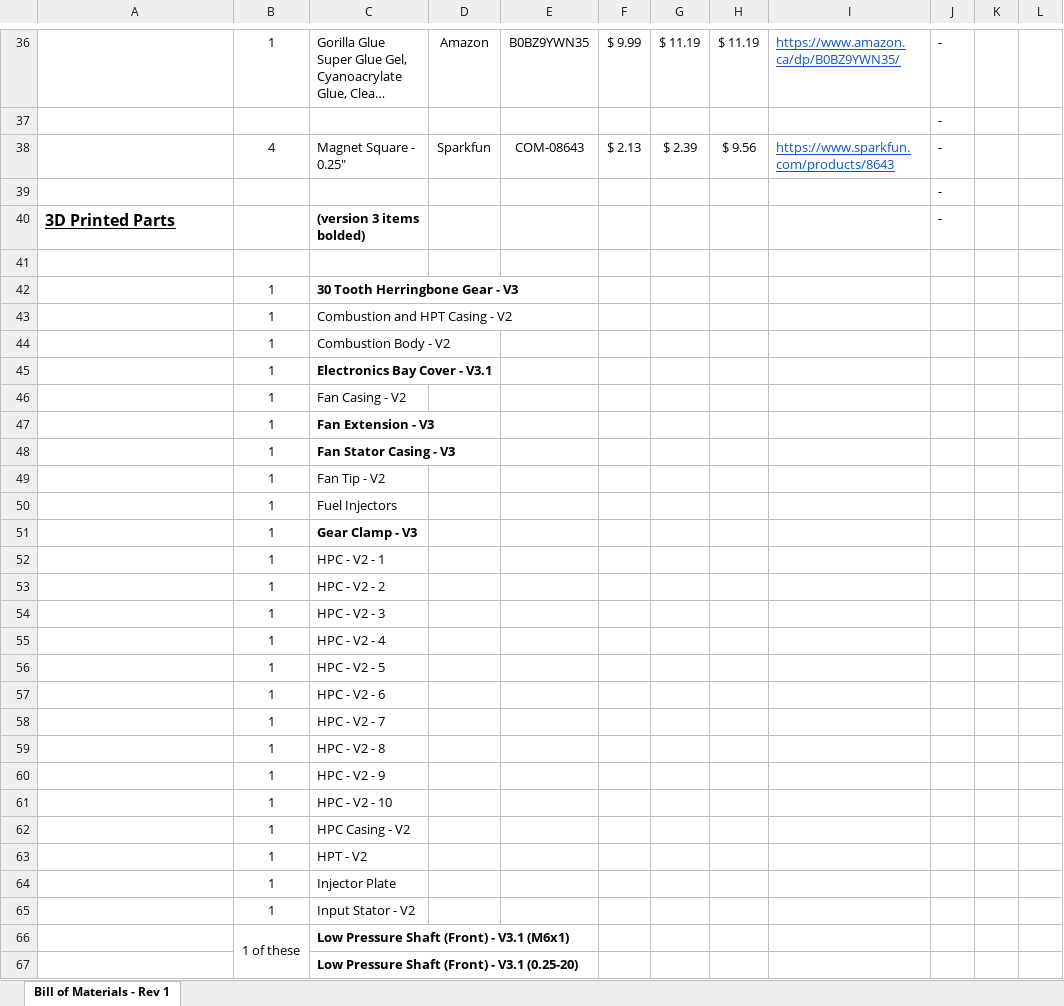
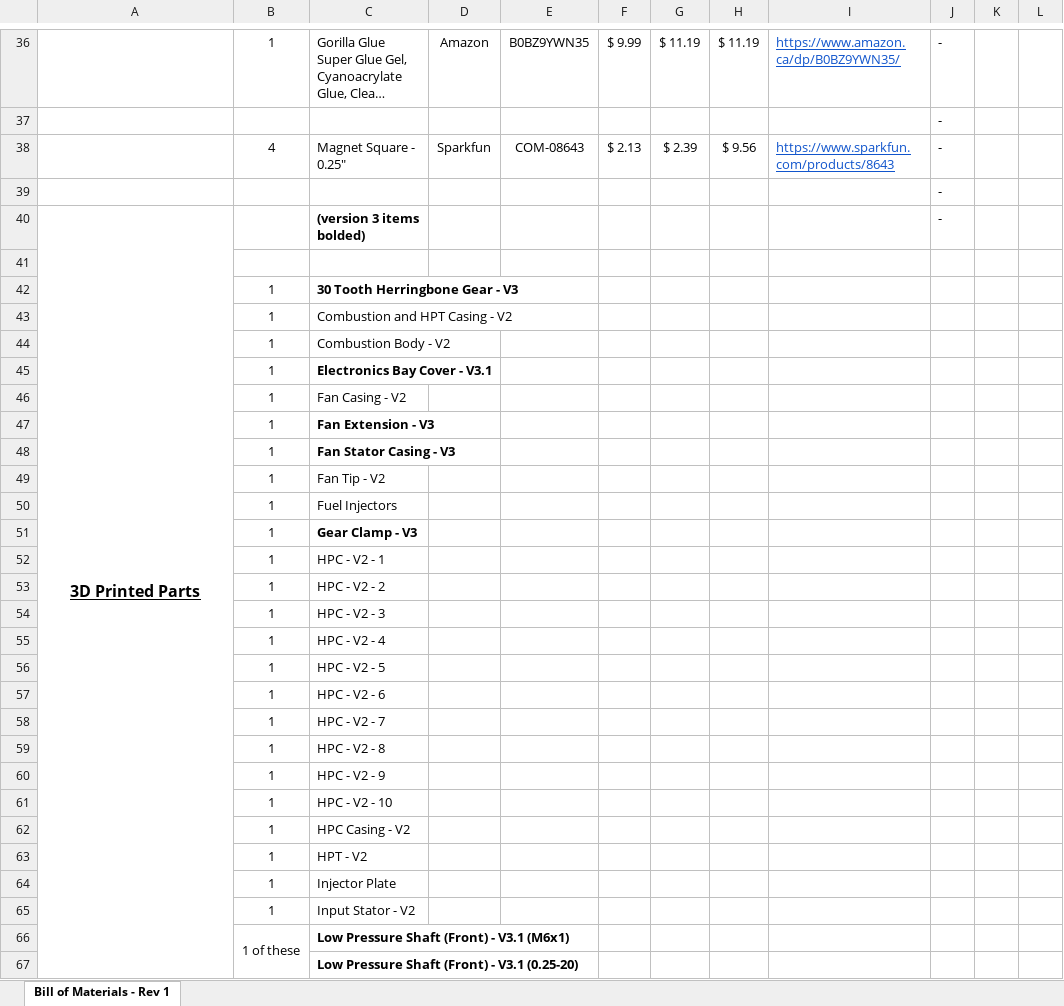
Before and after one commit to nairck/TurbofanDriver, an Excel workbook: TurbofanDriver - V3 Bill of Materials.xlsx, sheet Bill of Materials - Rev 1, drawn as a sheet; only a part is shown, gaps mark what is left out; long unchanged cells end in …; values as stored, in another font and other column widths than the file's, no borders; the diff names each change by its address in the sheet, - before the commit and + after, or states it on an @@ line.

Commit message:
Small update to formatting

```diff
--- a/TurbofanDriver - V3 Bill of Materials.xlsx (sheet Bill of Materials - Rev 1)
+++ b/TurbofanDriver - V3 Bill of Materials.xlsx (sheet Bill of Materials - Rev 1)
-A40 alignment: left
+A40 alignment: center
+A40:A100 merged
```
